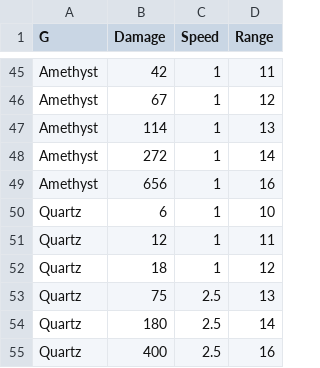
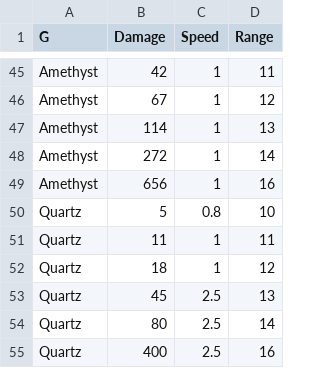
Before and after one commit to Rolleander/GemTD, a CSV file: resources/standard_gems.csv, drawn as a sheet; only a part is shown, gaps mark what is left out.

```diff
--- a/resources/standard_gems.csv
+++ b/resources/standard_gems.csv
@@ -49,7 +49,7 @@ Amethyst,272,1,14
 Amethyst,656,1,16
-Quartz,6,1,10
-Quartz,12,1,11
+Quartz,5,0.8,10
+Quartz,11,1,11
 Quartz,18,1,12
-Quartz,75,2.5,13
-Quartz,180,2.5,14
+Quartz,45,2.5,13
+Quartz,80,2.5,14
 Quartz,400,2.5,16
```
Also changed, not shown: 21 other files.
